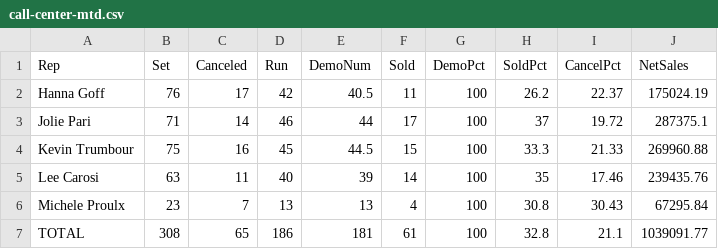
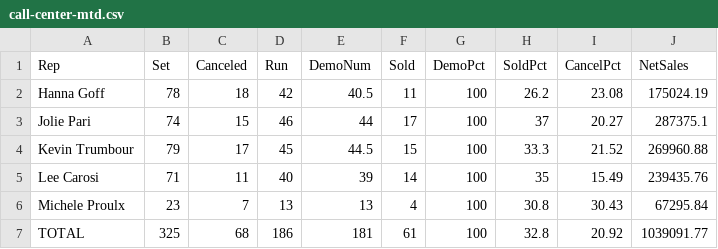
Before and after one commit to SeanSenno/rebath-call-center-dashboard, a CSV file: data/call-center-mtd.csv, drawn as a sheet.

Commit message:
Daily call center data update

```diff
--- a/data/call-center-mtd.csv
+++ b/data/call-center-mtd.csv
@@ -1,7 +1,7 @@
 Rep,Set,Canceled,Run,DemoNum,Sold,DemoPct,SoldPct,CancelPct,NetSales
-Hanna Goff,76,17,42,40.5,11,100,26.2,22.37,175024.19
-Jolie Pari,71,14,46,44,17,100,37,19.72,287375.1
-Kevin Trumbour,75,16,45,44.5,15,100,33.3,21.33,269960.88
-Lee Carosi,63,11,40,39,14,100,35,17.46,239435.76
+Hanna Goff,78,18,42,40.5,11,100,26.2,23.08,175024.19
+Jolie Pari,74,15,46,44,17,100,37,20.27,287375.1
+Kevin Trumbour,79,17,45,44.5,15,100,33.3,21.52,269960.88
+Lee Carosi,71,11,40,39,14,100,35,15.49,239435.76
 Michele Proulx,23,7,13,13,4,100,30.8,30.43,67295.84
-TOTAL,308,65,186,181,61,100,32.8,21.1,1039091.77
+TOTAL,325,68,186,181,61,100,32.8,20.92,1039091.77
```
